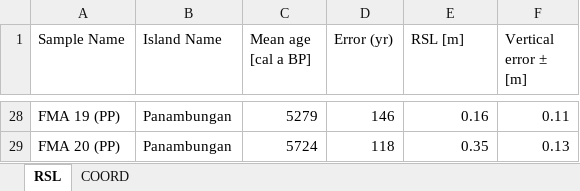
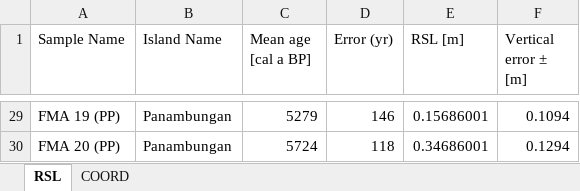
Before and after one commit to Alerovere/HoloceneVerticalMovements, an Excel workbook: Second revision/GIA Models/RSL_data.xlsx, sheet RSL, drawn as a sheet; only a part is shown, gaps mark what is left out; values as stored, in another font and other column widths than the file's, no cell formats; addresses are those after the commit; the diff covers the shown part only; the diff names each change by its address in the sheet, - before the commit and + after, or states it on an @@ line.

Commit message:
Version 2
This version includes latest changes done before the MS submission. Error bars are slightly different and one scriptto calculate VLM was added

```diff
--- a/Second revision/GIA Models/RSL_data.xlsx (sheet RSL)
+++ b/Second revision/GIA Models/RSL_data.xlsx (sheet RSL)
-E29 (RSL [m]): 0.16
+E29 (RSL [m]): 0.15686001
-F29 (Vertical error ± [m]): 0.11
+F29 (Vertical error ± [m]): 0.1094
-E30 (RSL [m]): 0.35
+E30 (RSL [m]): 0.34686001
-F30 (Vertical error ± [m]): 0.13
+F30 (Vertical error ± [m]): 0.1294
```
Also changed, not shown: 1 added row and 44 edited cells elsewhere in this sheet, cell formats, Second revision/RSL density plots/Holocene_All_minus_BL.xlsx, Second revision/Vertical crustal movement calculations/Common_era.xlsx, 6 other files.
